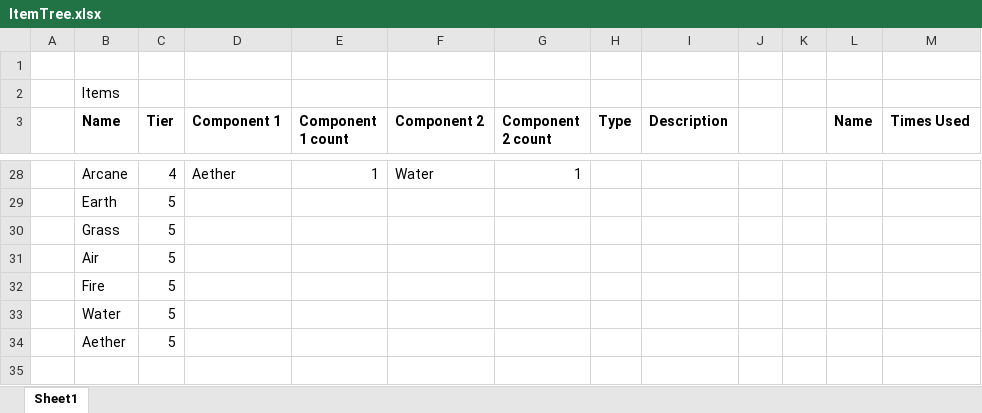
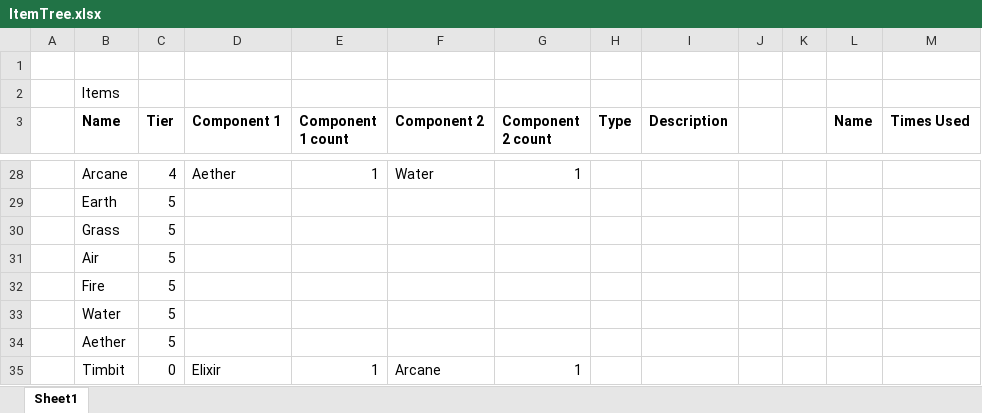
Before and after one commit to On-Edge-Band-Camp/sprint01-factory-prototype, an Excel workbook: Assets/Editor/ItemTree.xlsx, sheet Sheet1, drawn as a sheet; only a part is shown, gaps mark what is left out; values as stored, in another font and other column widths than the file's, no borders; conditional formats and table styles not drawn; the diff names each change by its address in the sheet, - before the commit and + after, or states it on an @@ line.

```diff
--- a/Assets/Editor/ItemTree.xlsx (sheet Sheet1)
+++ b/Assets/Editor/ItemTree.xlsx (sheet Sheet1)
+row 35:  | Timbit | 0 | Elixir | 1 | Arcane | 1
```
Also changed, not shown: 39 other files.
